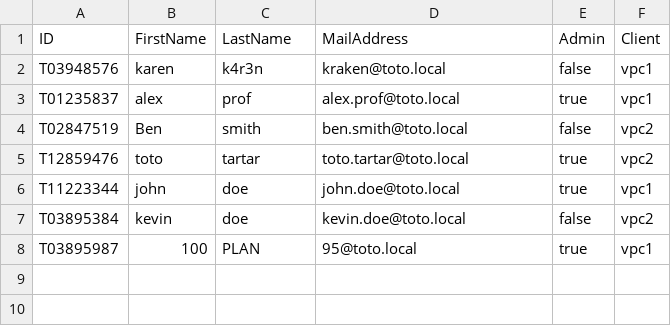
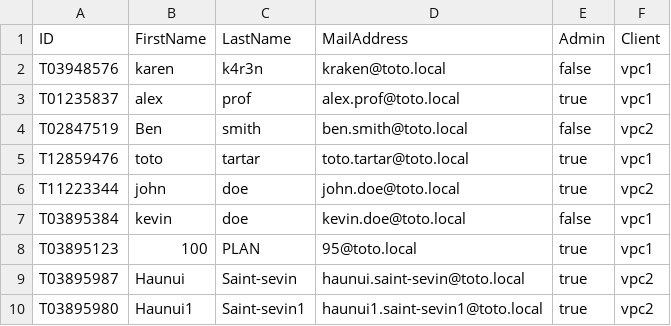
Before and after one commit to Haunui/csv2ldap, a CSV file: data.csv, drawn as a sheet.

```diff
--- a/data.csv
+++ b/data.csv
@@ -4,5 +4,7 @@
 "T02847519","Ben","smith","ben.smith@toto.local","false","vpc2"
-"T12859476","toto","tartar","toto.tartar@toto.local","true","vpc2"
-"T11223344","john","doe","john.doe@toto.local","true","vpc1"
-"T03895384","kevin","doe","kevin.doe@toto.local","false","vpc2"
-"T03895987","100","PLAN","95@toto.local","true","vpc1"
+"T12859476","toto","tartar","toto.tartar@toto.local","true","vpc1"
+"T11223344","john","doe","john.doe@toto.local","true","vpc2"
+"T03895384","kevin","doe","kevin.doe@toto.local","false","vpc1"
+"T03895123","100","PLAN","95@toto.local","true","vpc1"
+"T03895987","Haunui","Saint-sevin","haunui.saint-sevin@toto.local","true","vpc2"
+"T03895980","Haunui1","Saint-sevin1","haunui1.saint-sevin1@toto.local","true","vpc2"
```
Also changed, not shown: 10 other files.
